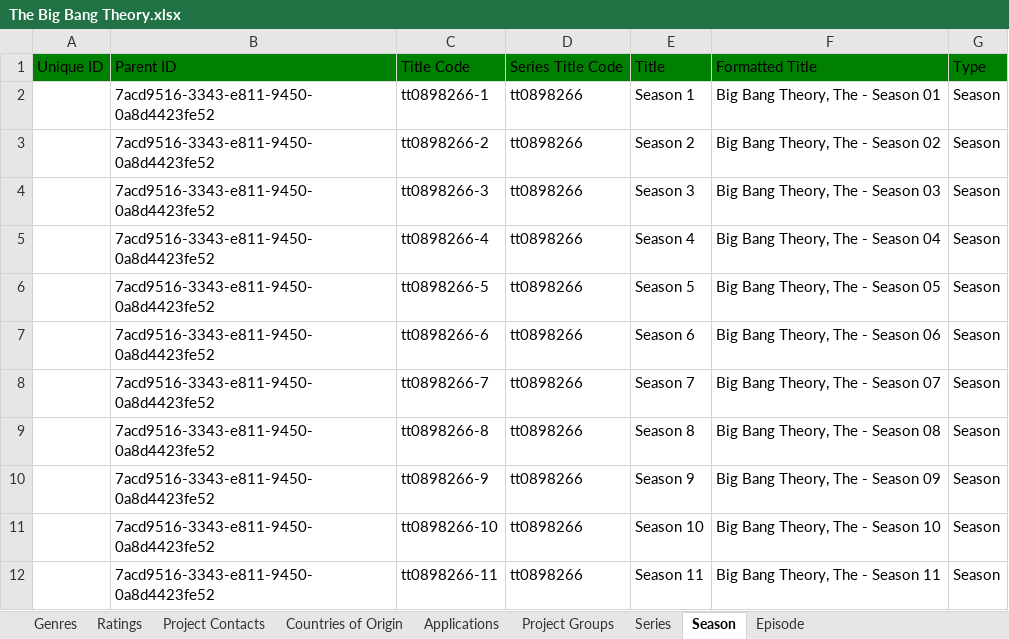
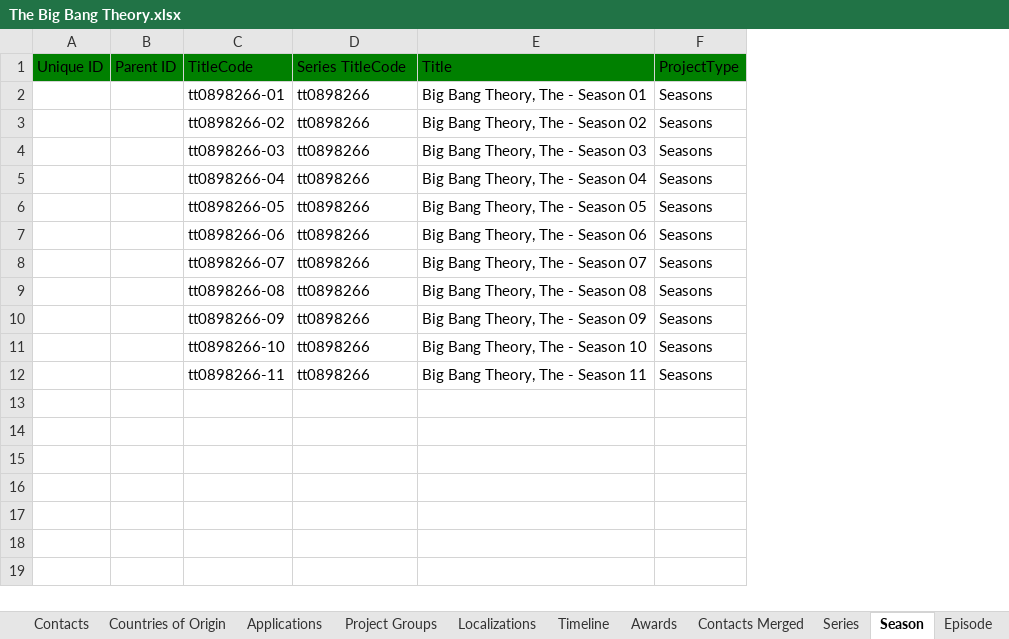
Before and after one commit to joshcreter/ft-tmdb, an Excel workbook: output/The Big Bang Theory.xlsx, sheet Season, drawn as a sheet; values as stored, in another font and other column widths than the file's, no borders; removed rows and columns are numbered as before the commit, all else as after; the diff names each change by its address in the sheet, - before the commit and + after, or states it on an @@ line.

```diff
--- a/output/The Big Bang Theory.xlsx (sheet Season)
+++ b/output/The Big Bang Theory.xlsx (sheet Season)
-sheet tab: Project Contacts
+sheet tab: Contacts
+sheet tab: Localizations
+sheet tab: Timeline
+sheet tab: Awards
+sheet tab: Contacts Merged
-column B, rows 1-12: Parent ID | 7acd9516-3343-e811-9450-0a8d4423fe52 | 7acd9516-3343-e811-9450-0a8d4423fe52 | 7acd9516-3343-e811-9450-0a8d4423fe52 | 7acd9516-3343-e811-9450-0a8d4423fe52 | 7acd9516-3343-e811-9450-0a8d4423fe52 | 7acd9516-3343-e811-9450-0a8d4423fe52 | 7acd9516-3343-e811-9450-0a8d4423fe52 | 7acd9516-3343-e811-9450-0a8d4423fe52 | 7acd9516-3343-e811-9450-0a8d4423fe52 | 7acd9516-3343-e811-9450-0a8d4423fe52 | 7acd9516-3343-e811-9450-0a8d4423fe52
-column C, rows 1-12: Title Code | tt0898266-1 | tt0898266-2 | tt0898266-3 | tt0898266-4 | tt0898266-5 | tt0898266-6 | tt0898266-7 | tt0898266-8 | tt0898266-9 | tt0898266-10 | tt0898266-11
+column B, row 1: Parent ID
+column C, rows 1-12: TitleCode | tt0898266-01 | tt0898266-02 | tt0898266-03 | tt0898266-04 | tt0898266-05 | tt0898266-06 | tt0898266-07 | tt0898266-08 | tt0898266-09 | tt0898266-10 | tt0898266-11
-column E, rows 1-12: Title | Season 1 | Season 2 | Season 3 | Season 4 | Season 5 | Season 6 | Season 7 | Season 8 | Season 9 | Season 10 | Season 11
-column G, rows 1-12: Type | Season | Season | Season | Season | Season | Season | Season | Season | Season | Season | Season
+column F, rows 1-12: ProjectType | Seasons | Seasons | Seasons | Seasons | Seasons | Seasons | Seasons | Seasons | Seasons | Seasons | Seasons
-D1: Series Title Code
+D1: Series TitleCode
-E1: Formatted Title
+E1: Title
```
Also changed, not shown: sheet Contacts, sheet Episode, sheet Applications, sheet Series, sheet Countries of Origin, sheet Genres, 1 more sheet, other sheet tabs, 18 other files.
